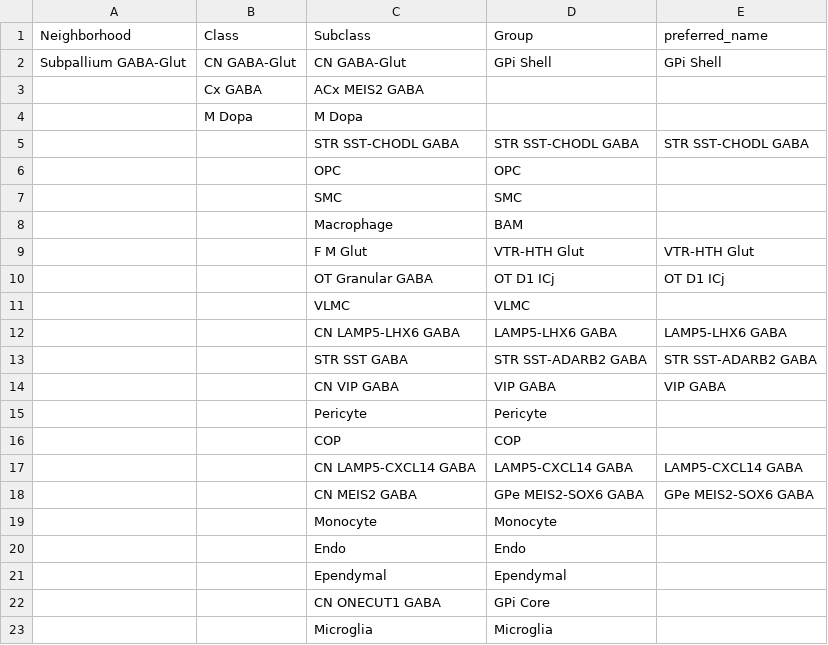
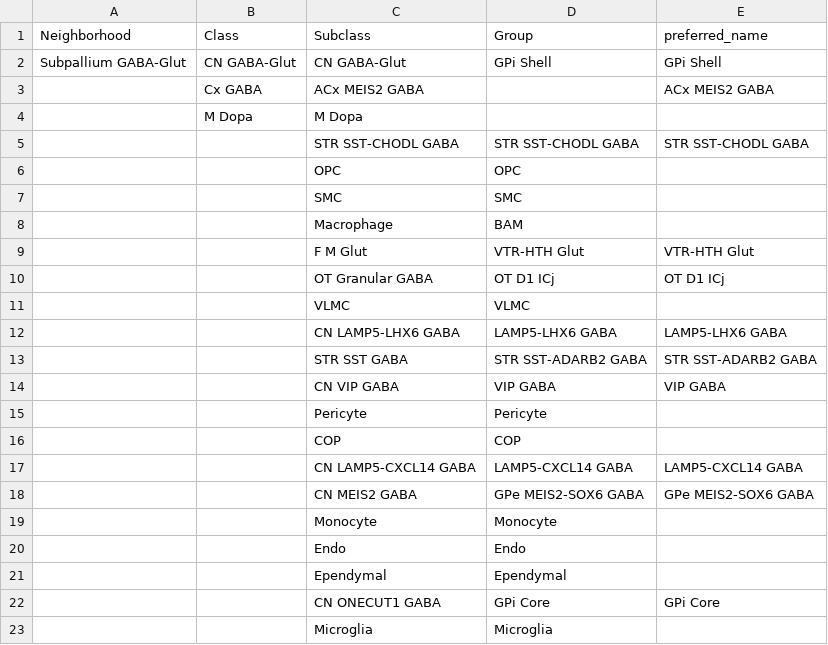
Before and after one commit to Cellular-Semantics/hmba_basal_ganglia_ontology, a TSV file: src/dendrograms/one_concept_one_name_curation.tsv, drawn as a sheet.

```diff
--- a/src/dendrograms/one_concept_one_name_curation.tsv
+++ b/src/dendrograms/one_concept_one_name_curation.tsv
@@ -2,3 +2,3 @@ Neighborhood	Class	Subclass	Group	preferred_name
 Subpallium GABA-Glut	CN GABA-Glut	CN GABA-Glut	GPi Shell	GPi Shell
-	Cx GABA	ACx MEIS2 GABA		
+	Cx GABA	ACx MEIS2 GABA		ACx MEIS2 GABA
 	M Dopa	M Dopa		
@@ -21,3 +21,3 @@ Subpallium GABA-Glut	CN GABA-Glut	CN GABA-Glut	GPi Shell	GPi Shell
 		Ependymal	Ependymal	
-		CN ONECUT1 GABA	GPi Core	
+		CN ONECUT1 GABA	GPi Core	GPi Core
 		Microglia	Microglia	
```
Also changed, not shown: src/patterns/data/default/CCN20250428_class_base.tsv, src/patterns/data/default/CCN20250428_class_curation.tsv, 21 other files.
